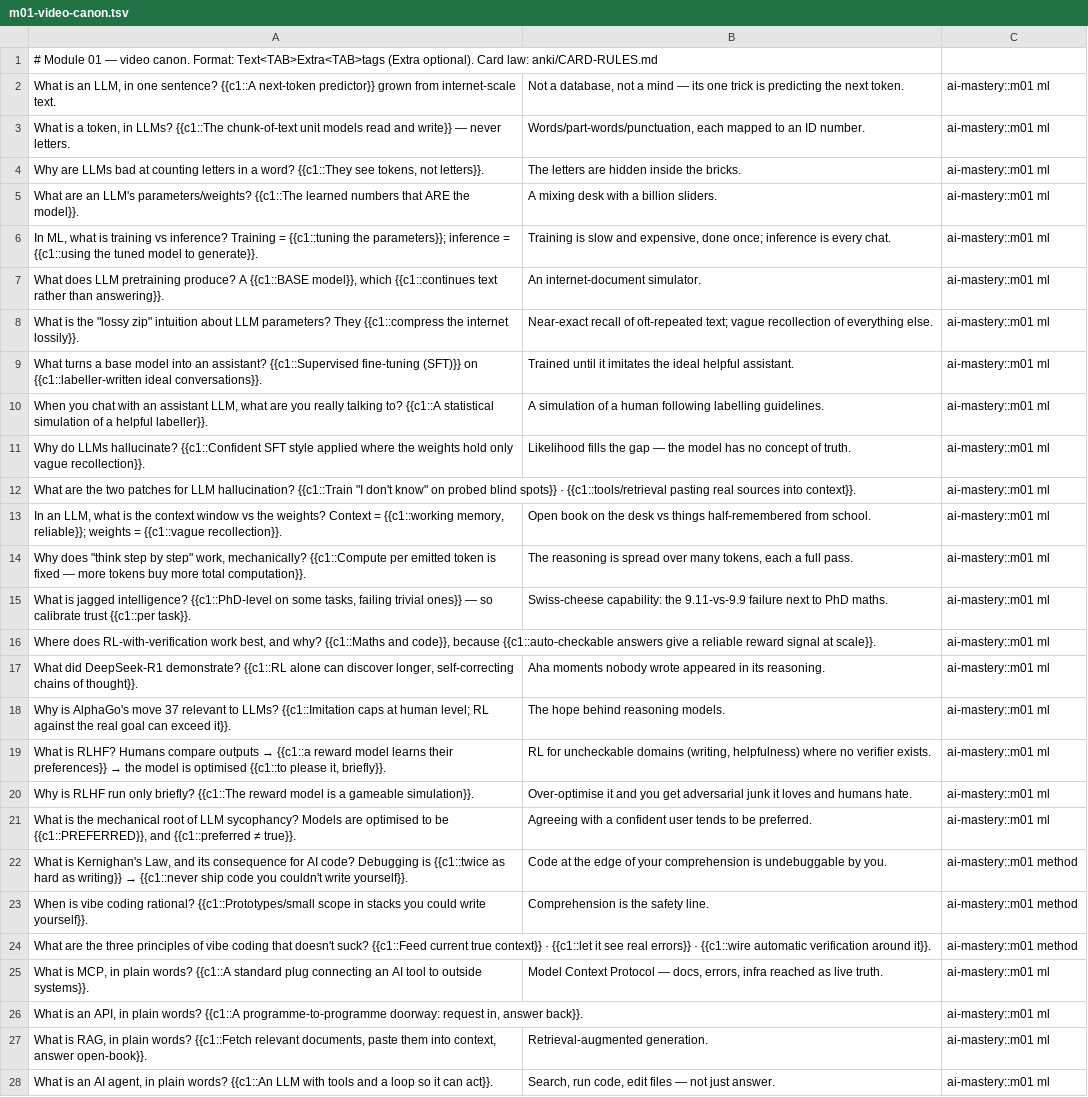
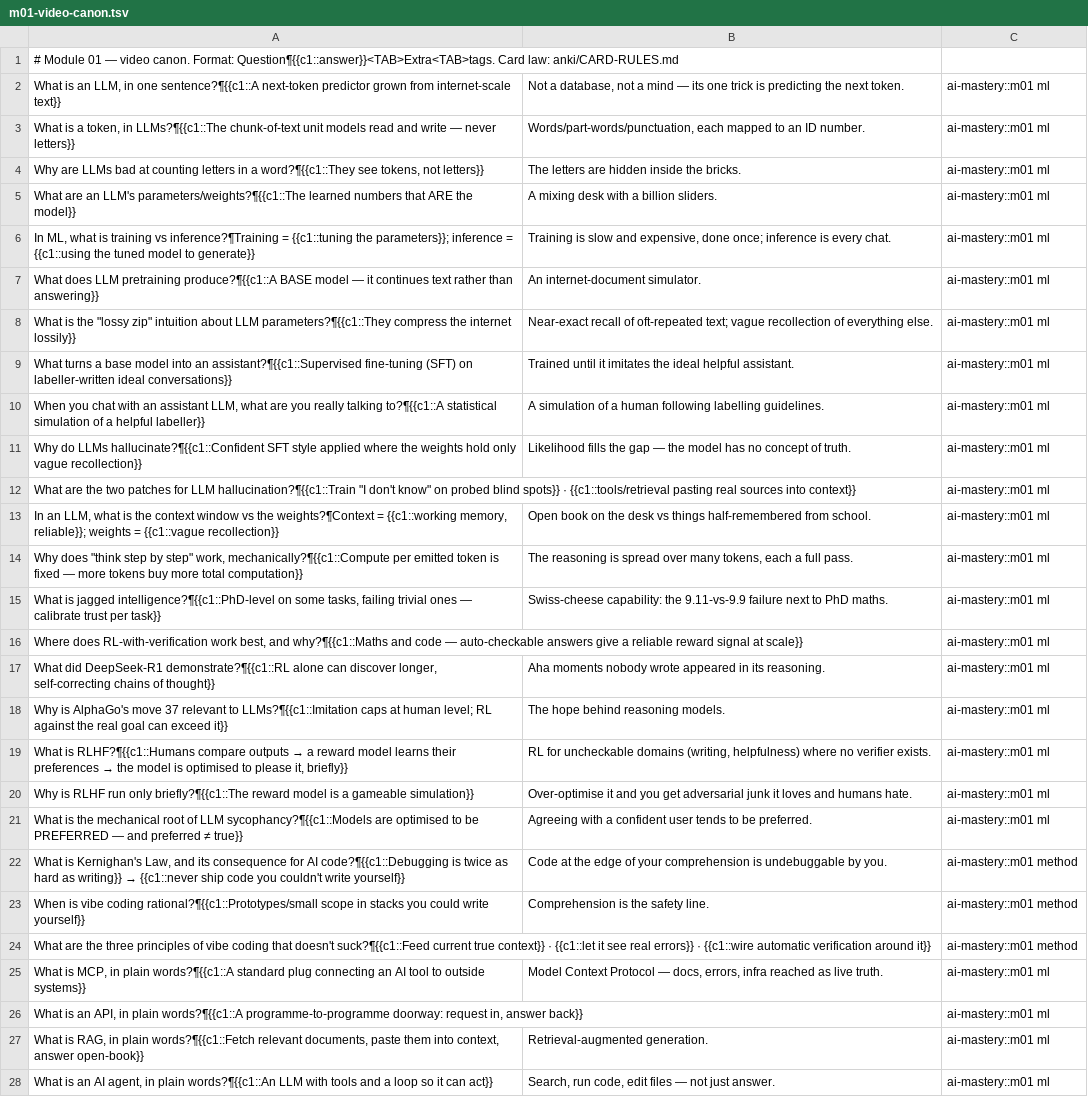
Before and after one commit to samrathsingh302/ai-mastery, a TSV file: anki/cards/m01-video-canon.tsv, drawn as a sheet; only a part is shown; the diff covers the shown part only; the diff names each change by its address in the sheet, - before the commit and + after, or states it on an @@ line.

Commit message:
anki deck v6: question and clozed answer on separate lines (Samrath's layout law)
- every card is now Question (line 1, no blanks, no answer fragments) then the fully
  clozed answer on its own line - scaffold labels/separators only outside blanks
- tsv carries the break as a pilcrow: Question¶{{c1::answer}}<TAB>Extra<TAB>tags;
  the importer converts ¶ to a line break and ENFORCES the shape (¶ required, no
  cloze allowed before it)
- CARD-RULES.md rule 1 + mechanics updated
- deck swapped + verified live: 294 notes / 294 cards, sample render confirmed

```diff
--- a/anki/cards/m01-video-canon.tsv
+++ b/anki/cards/m01-video-canon.tsv
-A1: …canon. Format: Text<TAB>Extra<TAB>tags (Extra optional). Card law:…
+A1: …canon. Format: Question¶{{c1::answer}}<TAB>Extra<TAB>tags. Card law:…
-A2: …in one sentence? {{c1::A next-token predictor}} grown from internet-scale text.
+A2: …in one sentence?¶{{c1::A next-token predictor grown from internet-scale text}}
-A3: …token, in LLMs? {{c1::The chunk-of-text unit models read and write}} — never letters.
+A3: …token, in LLMs?¶{{c1::The chunk-of-text unit models read and write — never letters}}
-A4: …in a word? {{c1::They see tokens, not letters}}.
+A4: …in a word?¶{{c1::They see tokens, not letters}}
-A5: …an LLM's parameters/weights? {{c1::The learned numbers that ARE the model}}.
+A5: …an LLM's parameters/weights?¶{{c1::The learned numbers that ARE the model}}
-A6: …training vs inference? Training = {{c1::tuning the parameters}}; inference = {{c1::using the tuned model to generate}}.
+A6: …training vs inference?¶Training = {{c1::tuning the parameters}}; inference = {{c1::using the tuned model to generate}}
-A7: …LLM pretraining produce? A {{c1::BASE model}}, which {{c1::continues text rather than answering}}.
+A7: …LLM pretraining produce?¶{{c1::A BASE model — it continues text rather than answering}}
-A8: …about LLM parameters? They {{c1::compress the internet lossily}}.
+A8: …about LLM parameters?¶{{c1::They compress the internet lossily}}
-A9: …into an assistant? {{c1::Supervised fine-tuning (SFT)}} on {{c1::labeller-written ideal conversations}}.
+A9: …into an assistant?¶{{c1::Supervised fine-tuning (SFT) on labeller-written ideal conversations}}
-A10: …really talking to? {{c1::A statistical simulation of a helpful labeller}}.
+A10: …really talking to?¶{{c1::A statistical simulation of a helpful labeller}}
-A11: …do LLMs hallucinate? {{c1::Confident SFT style applied where the weights hold only vague recollection}}.
+A11: …do LLMs hallucinate?¶{{c1::Confident SFT style applied where the weights hold only vague recollection}}
-A12: …for LLM hallucination? {{c1::Train "I don't know" on probed blind spots}} · {{c1::tools/retrieval pasting real sources into context}}.
+A12: …for LLM hallucination?¶{{c1::Train "I don't know" on probed blind spots}} · {{c1::tools/retrieval pasting real sources into context}}
-A13: …vs the weights? Context = {{c1::working memory, reliable}}; weights = {{c1::vague recollection}}.
+A13: …vs the weights?¶Context = {{c1::working memory, reliable}}; weights = {{c1::vague recollection}}
-A14: …step" work, mechanically? {{c1::Compute per emitted token is fixed — more tokens buy more total computation}}.
+A14: …step" work, mechanically?¶{{c1::Compute per emitted token is fixed — more tokens buy more total computation}}
-A15: …is jagged intelligence? {{c1::PhD-level on some tasks, failing trivial ones}} — so calibrate trust {{c1::per task}}.
+A15: …is jagged intelligence?¶{{c1::PhD-level on some tasks, failing trivial ones — calibrate trust per task}}
-A16: …best, and why? {{c1::Maths and code}}, because {{c1::auto-checkable answers give a reliable reward signal at scale}}.
+A16: …best, and why?¶{{c1::Maths and code — auto-checkable answers give a reliable reward signal at scale}}
-A17: …did DeepSeek-R1 demonstrate? {{c1::RL alone can discover longer, self-correcting chains of thought}}.
+A17: …did DeepSeek-R1 demonstrate?¶{{c1::RL alone can discover longer, self-correcting chains of thought}}
-A18: …relevant to LLMs? {{c1::Imitation caps at human level; RL against the real goal can exceed it}}.
+A18: …relevant to LLMs?¶{{c1::Imitation caps at human level; RL against the real goal can exceed it}}
@@ A19: What is RLHF? Humans compare outputs → {{c1::a reward model learns their preferences}} → the model is optimised {{c1::to please it, briefly}}. → What is RLHF?¶{{c1::Humans compare outputs → a reward model learns their preferences → the model is optimised to please it, briefly}} @@
-A20: …run only briefly? {{c1::The reward model is a gameable simulation}}.
+A20: …run only briefly?¶{{c1::The reward model is a gameable simulation}}
-A21: …of LLM sycophancy? Models are optimised to be {{c1::PREFERRED}}, and {{c1::preferred ≠ true}}.
+A21: …of LLM sycophancy?¶{{c1::Models are optimised to be PREFERRED — and preferred ≠ true}}
@@ A22: …for AI code? Debugging is {{c1::twice as hard as writing}} → {{c1::never ship code you couldn't write yourself}}. → …for AI code?¶{{c1::Debugging is twice as hard as writing}} → {{c1::never ship code you couldn't write yourself}} @@
-A23: …vibe coding rational? {{c1::Prototypes/small scope in stacks you could write yourself}}.
+A23: …vibe coding rational?¶{{c1::Prototypes/small scope in stacks you could write yourself}}
-A24: …that doesn't suck? {{c1::Feed current true context}} · {{c1::let it see real errors}} · {{c1::wire automatic verification around it}}.
+A24: …that doesn't suck?¶{{c1::Feed current true context}} · {{c1::let it see real errors}} · {{c1::wire automatic verification around it}}
-A25: …in plain words? {{c1::A standard plug connecting an AI tool to outside systems}}.
+A25: …in plain words?¶{{c1::A standard plug connecting an AI tool to outside systems}}
-A26: …in plain words? {{c1::A programme-to-programme doorway: request in, answer back}}.
+A26: …in plain words?¶{{c1::A programme-to-programme doorway: request in, answer back}}
-A27: …in plain words? {{c1::Fetch relevant documents, paste them into context, answer open-book}}.
+A27: …in plain words?¶{{c1::Fetch relevant documents, paste them into context, answer open-book}}
-A28: …in plain words? {{c1::An LLM with tools and a loop so it can act}}.
+A28: …in plain words?¶{{c1::An LLM with tools and a loop so it can act}}
```
Also changed, not shown: 3 edited cells elsewhere in this file, anki/cards/m03-cs50p.tsv, anki/cards/m10-ai-security.tsv, 14 other files.
